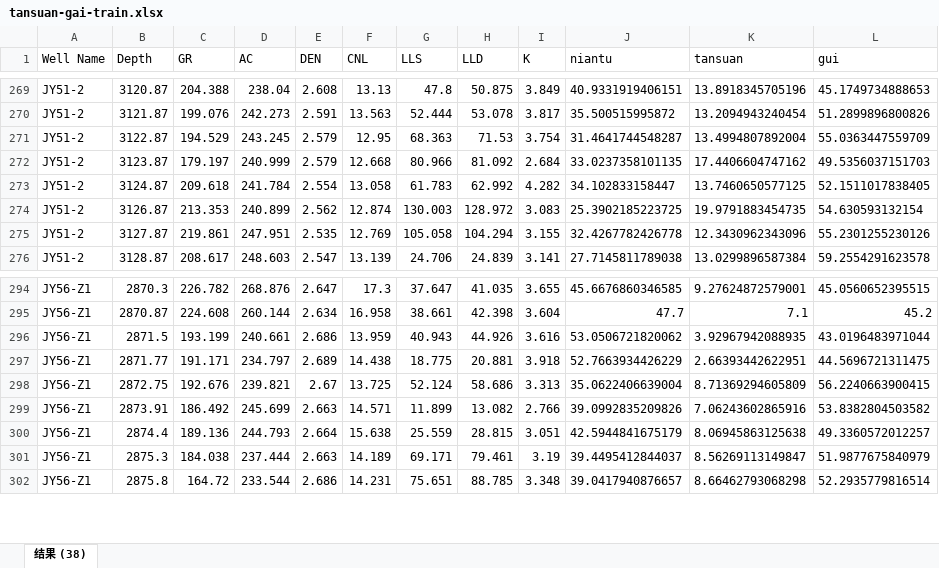
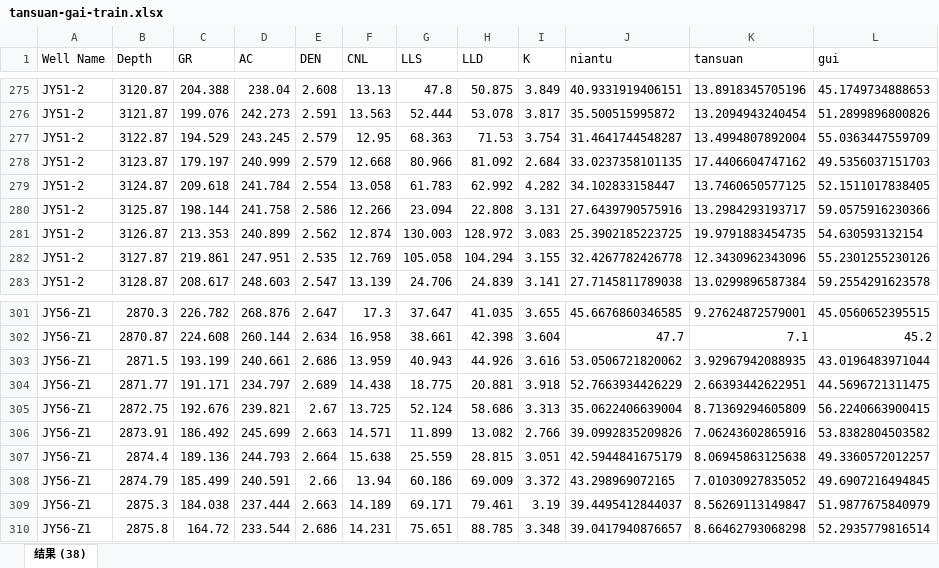
Before and after one commit to yanjin123789/jiaoshiba, an Excel workbook: tansuan-gai-train.xlsx, sheet 结果 (38), drawn as a sheet; only a part is shown, gaps mark what is left out; values as stored, in another font and other column widths than the file's, no borders; the diff covers the shown part only; the diff names each change by its address in the sheet, - before the commit and + after, or states it on an @@ line.

```diff
--- a/tansuan-gai-train.xlsx (sheet 结果 (38))
+++ b/tansuan-gai-train.xlsx (sheet 结果 (38))
+row 280: JY51-2 | 3125.87 | 198.144 | 241.758 | 2.586 | 12.266 | 23.094 | 22.808 | 3.131 | 27.6439790575916 | 13.2984293193717 | 59.0575916230366
+row 308: JY56-Z1 | 2874.79 | 185.499 | 240.591 | 2.66 | 13.94 | 60.186 | 69.009 | 3.372 | 43.298969072165 | 7.01030927835052 | 49.6907216494845
```
Also changed, not shown: 6 added rows elsewhere in this sheet, tansuan-gai-train2.xlsx.
